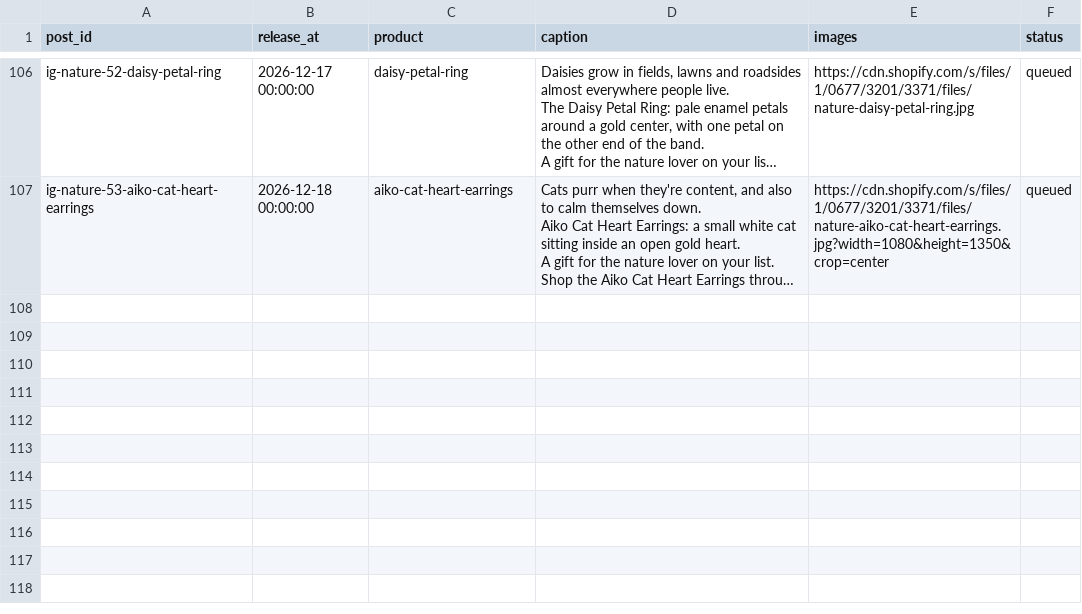
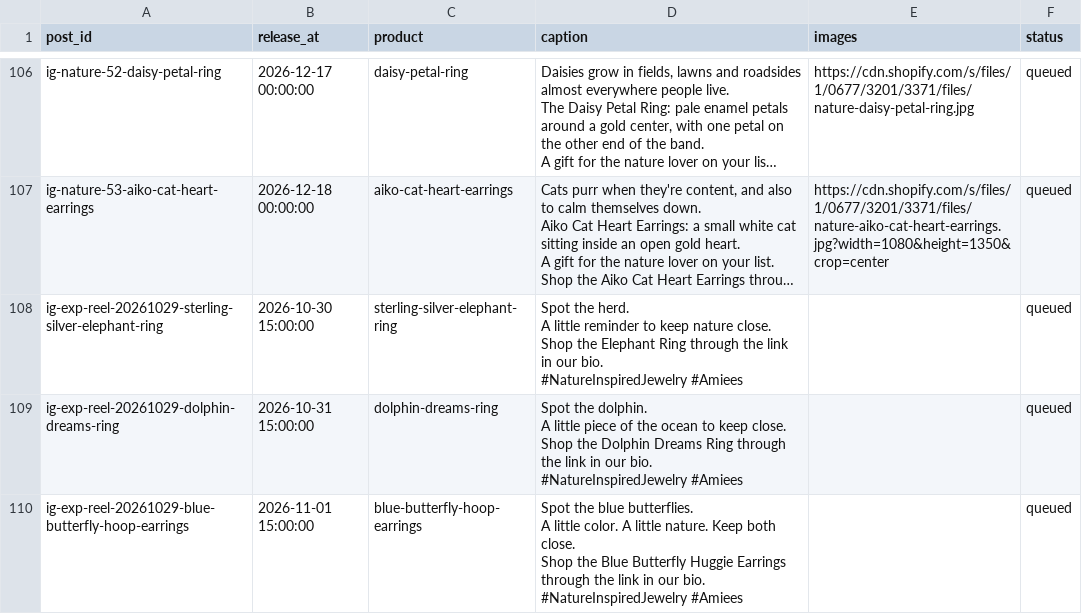
Before and after one commit to icaruss7/amiees-pins, a CSV file: ig_queue.csv, drawn as a sheet; only a part is shown, gaps mark what is left out; long unchanged cells end in …; ↵ is a line break in a cell; the diff names each change by its address in the sheet, - before the commit and + after, or states it on an @@ line.

Commit message:
Schedule three reviewed Reels with native trending Instagram audio

```diff
--- a/ig_queue.csv
+++ b/ig_queue.csv
+row 108: ig-exp-reel-20261029-sterling-silver-elephant-ring | 2026-10-30 15:00:00 | sterling-silver-elephant-ring | Spot the herd. ↵ A little reminder to keep nature close. ↵ Shop the Elephant Ring through the link in our bio. ↵ #NatureInspiredJewelry #Amiees |  | queued
+row 109: ig-exp-reel-20261029-dolphin-dreams-ring | 2026-10-31 15:00:00 | dolphin-dreams-ring | Spot the dolphin. ↵ A little piece of the ocean to keep close. ↵ Shop the Dolphin Dreams Ring through the link in our bio. ↵ #NatureInspiredJewelry #Amiees |  | queued
+row 110: ig-exp-reel-20261029-blue-butterfly-hoop-earrings | 2026-11-01 15:00:00 | blue-butterfly-hoop-earrings | Spot the blue butterflies. ↵ A little color. A little nature. Keep both close. ↵ Shop the Blue Butterfly Huggie Earrings through the link in our bio. ↵ #NatureInspiredJewelry #Amiees |  | queued
```
Also changed, not shown: 1 other file.
